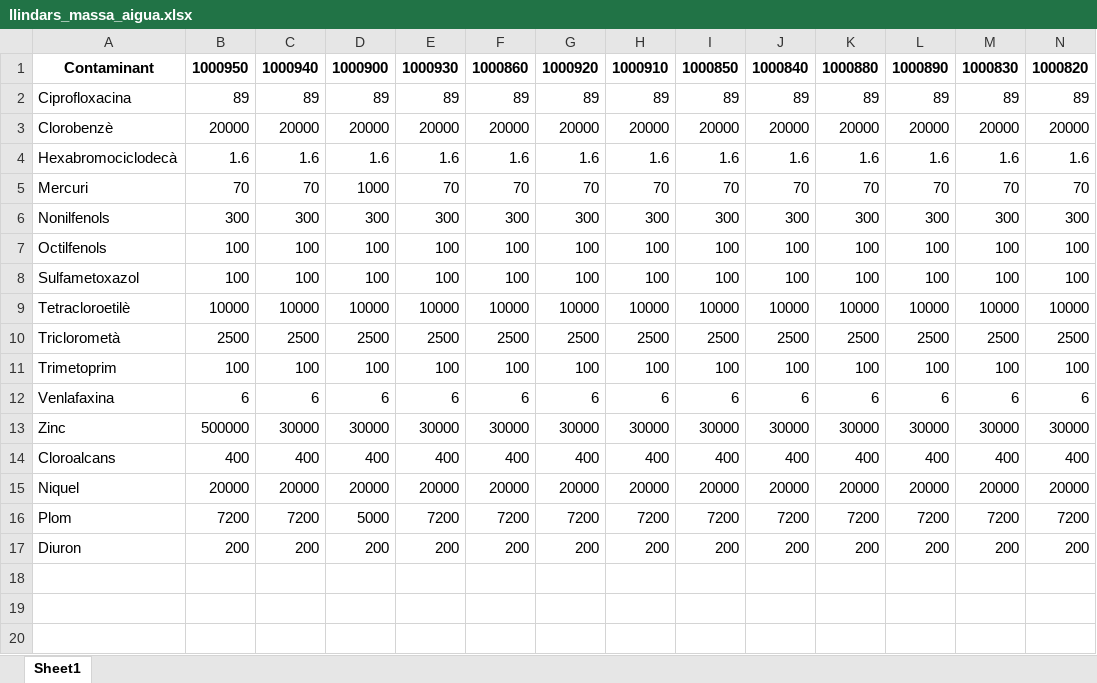
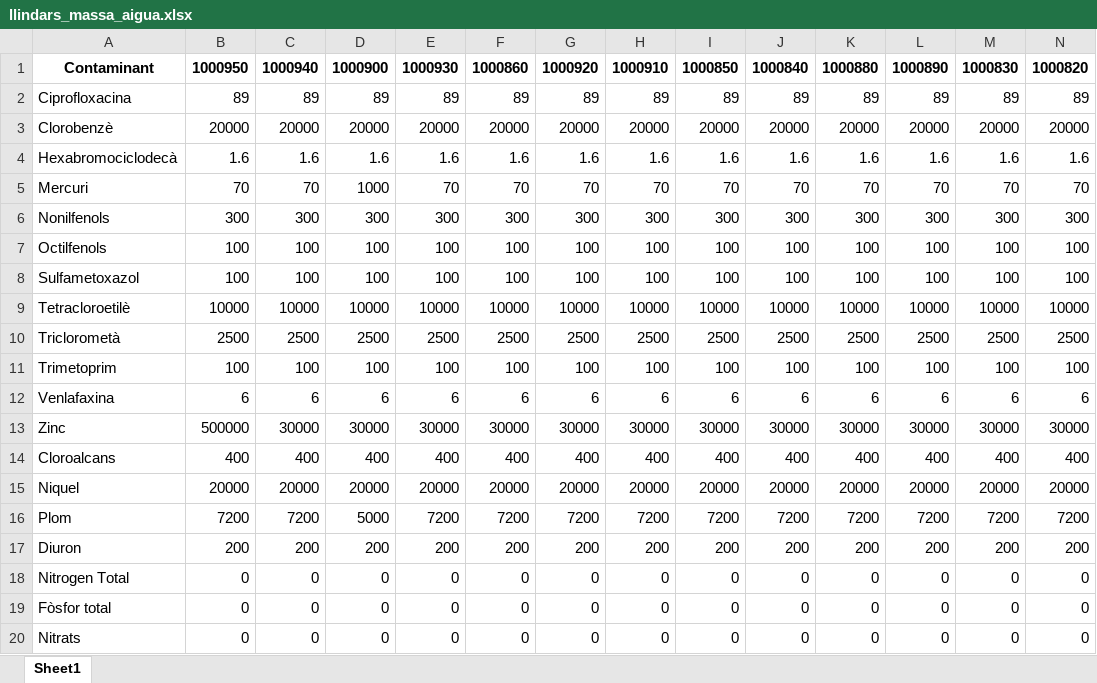
Before and after one commit to icra/traca, an Excel workbook: inputs compound generator/inputs/llindars_massa_aigua.xlsx, sheet Sheet1, drawn as a sheet; only a part is shown; values as stored, in another font and other column widths than the file's, no borders; rows hold the shown columns only; the diff names each change by its address in the sheet, - before the commit and + after, or states it on an @@ line.

```diff
--- a/inputs compound generator/inputs/llindars_massa_aigua.xlsx (sheet Sheet1)
+++ b/inputs compound generator/inputs/llindars_massa_aigua.xlsx (sheet Sheet1)
+row 18: Nitrogen Total | 0 | 0 | 0 | 0 | 0 | 0 | 0 | 0 | 0 | 0 | 0 | 0 | 0
+row 19: Fòsfor total | 0 | 0 | 0 | 0 | 0 | 0 | 0 | 0 | 0 | 0 | 0 | 0 | 0
+row 20: Nitrats | 0 | 0 | 0 | 0 | 0 | 0 | 0 | 0 | 0 | 0 | 0 | 0 | 0
```
Also changed, not shown: inputs compound generator/inputs/excel_scenario.xlsx, 16 other files.
